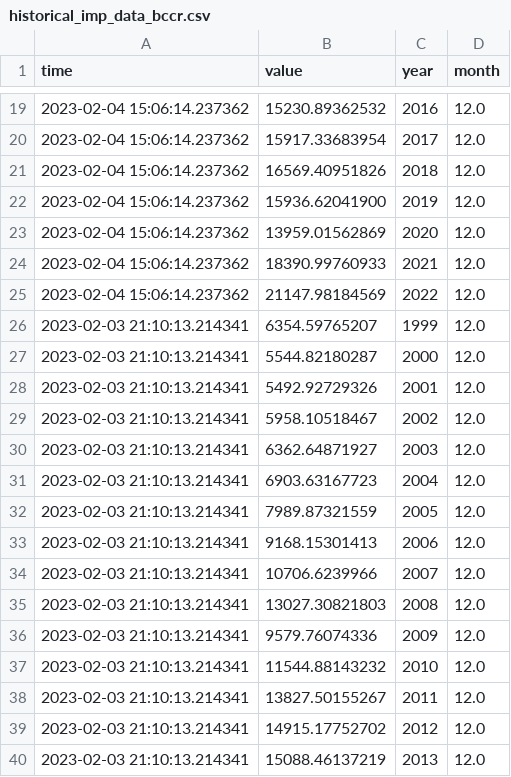
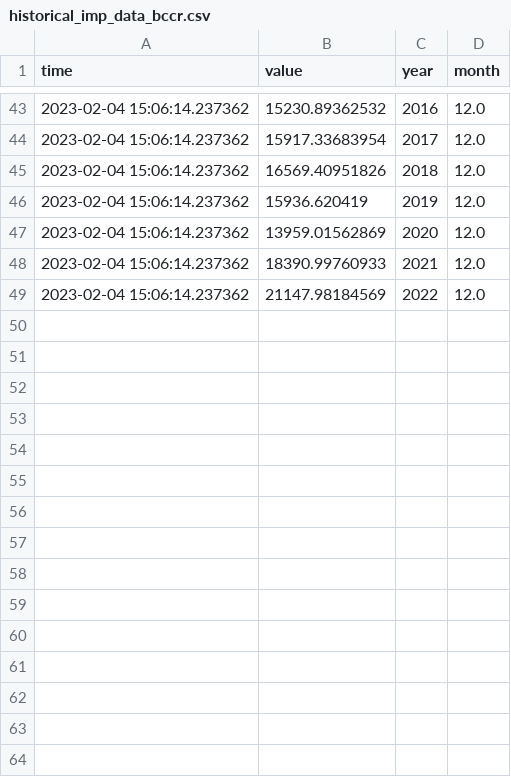
Before and after one commit to mmc00/tradecr, a CSV file: data/historical_imp_data_bccr.csv, drawn as a sheet; only a part is shown, gaps mark what is left out; the diff covers the shown part only.

```diff
--- a/data/historical_imp_data_bccr.csv
+++ b/data/historical_imp_data_bccr.csv
@@ -21,3 +45,3 @@ time|value|year|month
 2023-02-04 15:06:14.237362|16569.40951826|2018|12.0
-2023-02-04 15:06:14.237362|15936.62041900|2019|12.0
+2023-02-04 15:06:14.237362|15936.620419|2019|12.0
 2023-02-04 15:06:14.237362|13959.01562869|2020|12.0
@@ -25,16 +49 @@ time|value|year|month
 2023-02-04 15:06:14.237362|21147.98184569|2022|12.0
-2023-02-03 21:10:13.214341|6354.59765207|1999|12.0
-2023-02-03 21:10:13.214341|5544.82180287|2000|12.0
-2023-02-03 21:10:13.214341|5492.92729326|2001|12.0
-2023-02-03 21:10:13.214341|5958.10518467|2002|12.0
-2023-02-03 21:10:13.214341|6362.64871927|2003|12.0
-2023-02-03 21:10:13.214341|6903.63167723|2004|12.0
-2023-02-03 21:10:13.214341|7989.87321559|2005|12.0
-2023-02-03 21:10:13.214341|9168.15301413|2006|12.0
-2023-02-03 21:10:13.214341|10706.6239966|2007|12.0
-2023-02-03 21:10:13.214341|13027.30821803|2008|12.0
-2023-02-03 21:10:13.214341|9579.76074336|2009|12.0
-2023-02-03 21:10:13.214341|11544.88143232|2010|12.0
-2023-02-03 21:10:13.214341|13827.50155267|2011|12.0
-2023-02-03 21:10:13.214341|14915.17752702|2012|12.0
-2023-02-03 21:10:13.214341|15088.46137219|2013|12.0
```
Also changed, not shown: 24 added rows, 9 removed rows and 1 edited cell elsewhere in this file, 3 other files.
